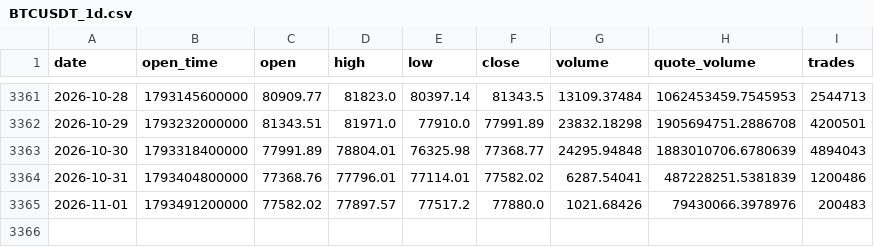
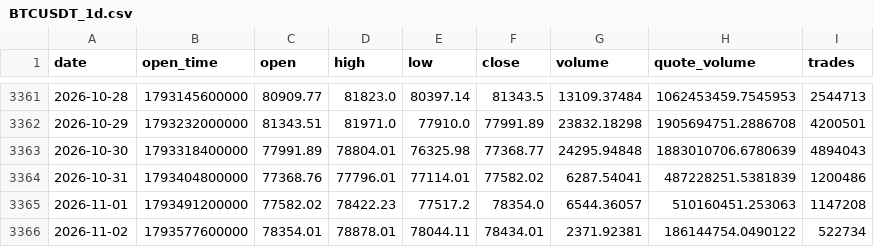
Before and after one commit to huvan9527-a11y/btc_quant, a CSV file: data/BTCUSDT_1d.csv, drawn as a sheet; only a part is shown, gaps mark what is left out.

```diff
--- a/data/BTCUSDT_1d.csv
+++ b/data/BTCUSDT_1d.csv
@@ -3364,2 +3364,3 @@ date,open_time,open,high,low,close,volume,quote_volume,trades
 2026-10-31,1793404800000,77368.76,77796.01,77114.01,77582.02,6287.54041,487228251.5381839,1200486
-2026-11-01,1793491200000,77582.02,77897.57,77517.2,77880.0,1021.68426,79430066.3978976,200483
+2026-11-01,1793491200000,77582.02,78422.23,77517.2,78354.0,6544.36057,510160451.253063,1147208
+2026-11-02,1793577600000,78354.01,78878.01,78044.11,78434.01,2371.92381,186144754.0490122,522734
```
Also changed, not shown: output/position_daily.csv, paper_ledger.csv, 3 other files.
